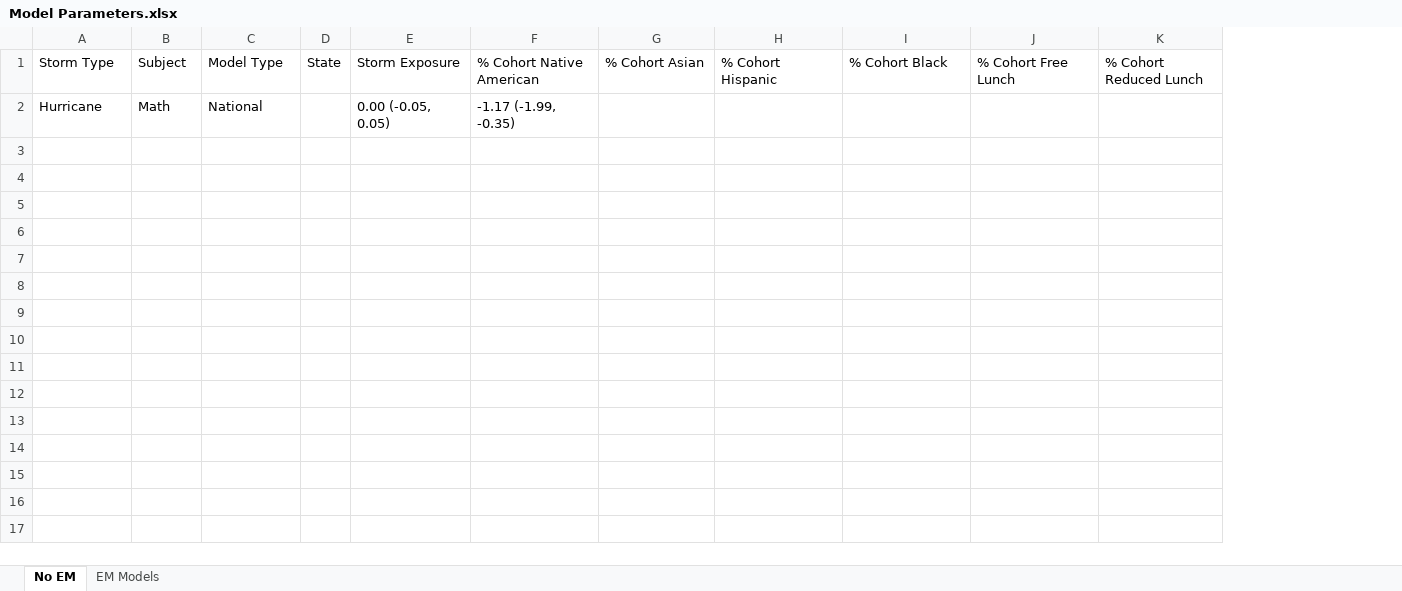
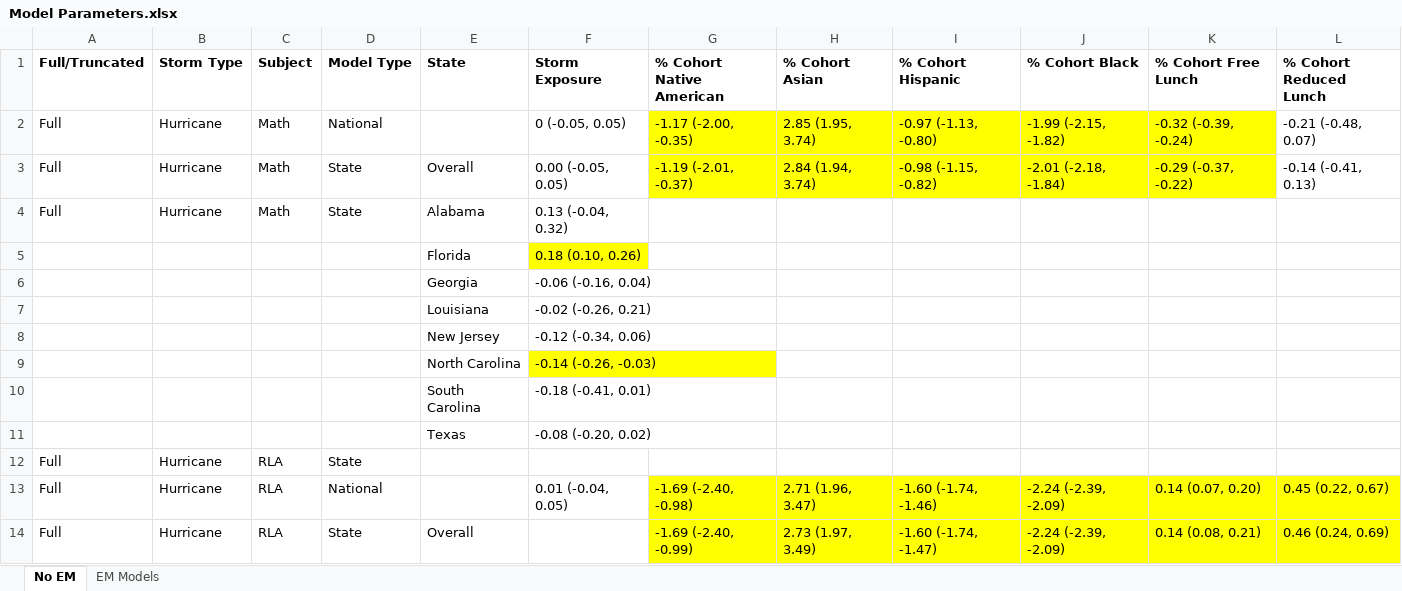
Before and after one commit to sparklabnyc/tropical_cyclones_educational_attainment_2022, an Excel workbook: tables/Model Parameters.xlsx, sheet No EM, drawn as a sheet; only a part is shown; values as stored, in another font and other column widths than the file's, no borders; removed rows and columns are numbered as before the commit, all else as after; rows hold the shown columns only; the diff covers the shown part only; the diff names each change by its address in the sheet, - before the commit and + after, or states it on an @@ line.

Commit message:
Model parameters table

```diff
--- a/tables/Model Parameters.xlsx (sheet No EM)
+++ b/tables/Model Parameters.xlsx (sheet No EM)
+column A (Full/Truncated), row 4: Full
-column D (State), empty
-column E (Storm Exposure), row 2: 0.00 (-0.05, 0.05)
+column E (State), row 4: Alabama
+column F (Storm Exposure), row 4: 0.13 (-0.04, 0.32)
-B1:D1 bold: off
+B1:D1 bold: on
-G1:L1 bold: off
+G1:L1 bold: on
+row 2: Full | Hurricane | Math | National |  | 0 (-0.05, 0.05) | -1.17 (-2.00, -0.35) | 2.85 (1.95, 3.74) | -0.97 (-1.13, -0.80) | -1.99 (-2.15, -1.82) | -0.32 (-0.39, -0.24) | -0.21 (-0.48, 0.07)
+row 3: Full | Hurricane | Math | State | Overall | 0.00 (-0.05, 0.05) | -1.19 (-2.01, -0.37) | 2.84 (1.94, 3.74) | -0.98 (-1.15, -0.82) | -2.01 (-2.18, -1.84) | -0.29 (-0.37, -0.22) | -0.14 (-0.41, 0.13)
-D4 (Model Type): National
+D4 (Model Type): State
-G4 (% Cohort Native American): -1.17 (-1.99, -0.35)
+G4 (% Cohort Native American): (empty)
+row 5:  |  |  |  | Florida | 0.18 (0.10, 0.26)
+row 6:  |  |  |  | Georgia | -0.06 (-0.16, 0.04)
+row 7:  |  |  |  | Louisiana | -0.02 (-0.26, 0.21)
+row 8:  |  |  |  | New Jersey | -0.12 (-0.34, 0.06)
+row 9:  |  |  |  | North Carolina | -0.14 (-0.26, -0.03)
+row 10:  |  |  |  | South Carolina | -0.18 (-0.41, 0.01)
+row 11:  |  |  |  | Texas | -0.08 (-0.20, 0.02)
+row 12: Full | Hurricane | RLA | State
+row 13: Full | Hurricane | RLA | National |  | 0.01 (-0.04, 0.05) | -1.69 (-2.40, -0.98) | 2.71 (1.96, 3.47) | -1.60 (-1.74, -1.46) | -2.24 (-2.39, -2.09) | 0.14 (0.07, 0.20) | 0.45 (0.22, 0.67)
+row 14: Full | Hurricane | RLA | State | Overall |  | -1.69 (-2.40, -0.99) | 2.73 (1.97, 3.49) | -1.60 (-1.74, -1.47) | -2.24 (-2.39, -2.09) | 0.14 (0.08, 0.21) | 0.46 (0.24, 0.69)
```
Also changed, not shown: cell formats elsewhere in this sheet, sheet EM Models, 3 other files.
